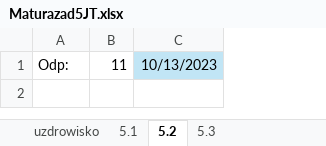
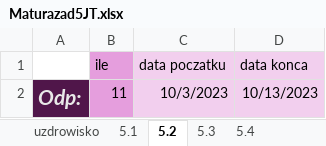
Before and after one commit to KrzysiekBlankiewicz/inf_R_3LO_24-25, an Excel workbook: 9.01_excel_intro/Maturazad5JT.xlsx, sheet 5.2, drawn as a sheet; values as stored, in another font and other column widths than the file's, no borders; addresses are those after the commit; the diff names each change by its address in the sheet, - before the commit and + after, or states it on an @@ line.

```diff
--- a/9.01_excel_intro/Maturazad5JT.xlsx (sheet 5.2)
+++ b/9.01_excel_intro/Maturazad5JT.xlsx (sheet 5.2)
+sheet tab: 5.4
+column C, row 2: 10/3/2023
+row 1:  | ile | data poczatku | data konca
@@ A2 fill: none → #50164A, bold: off → on, italic: off → on, text colour: black → #E8E8E8, text size: larger @@
-B2 fill: none
+B2 fill: #E59EDD
-D2 fill: #C1E5F5
+D2 fill: #F2CFEE
```
Also changed, not shown: sheet uzdrowisko, sheet 5.1, sheet 5.3, formulas that keep their value, hidden cells, charts or pictures.
